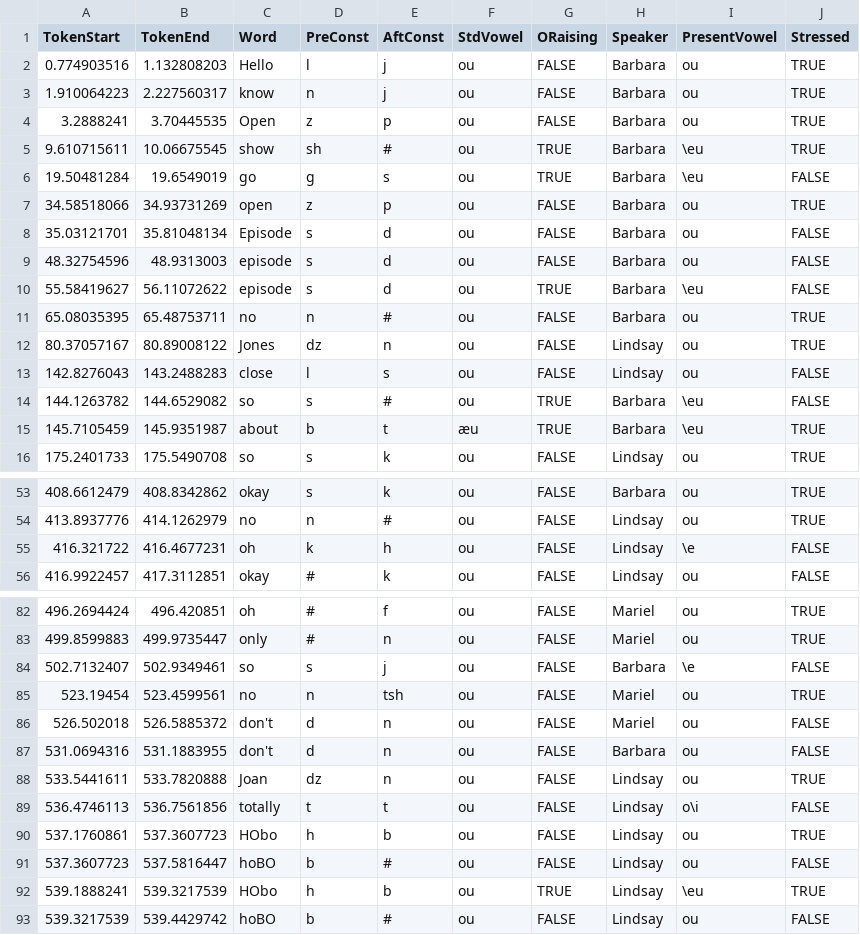
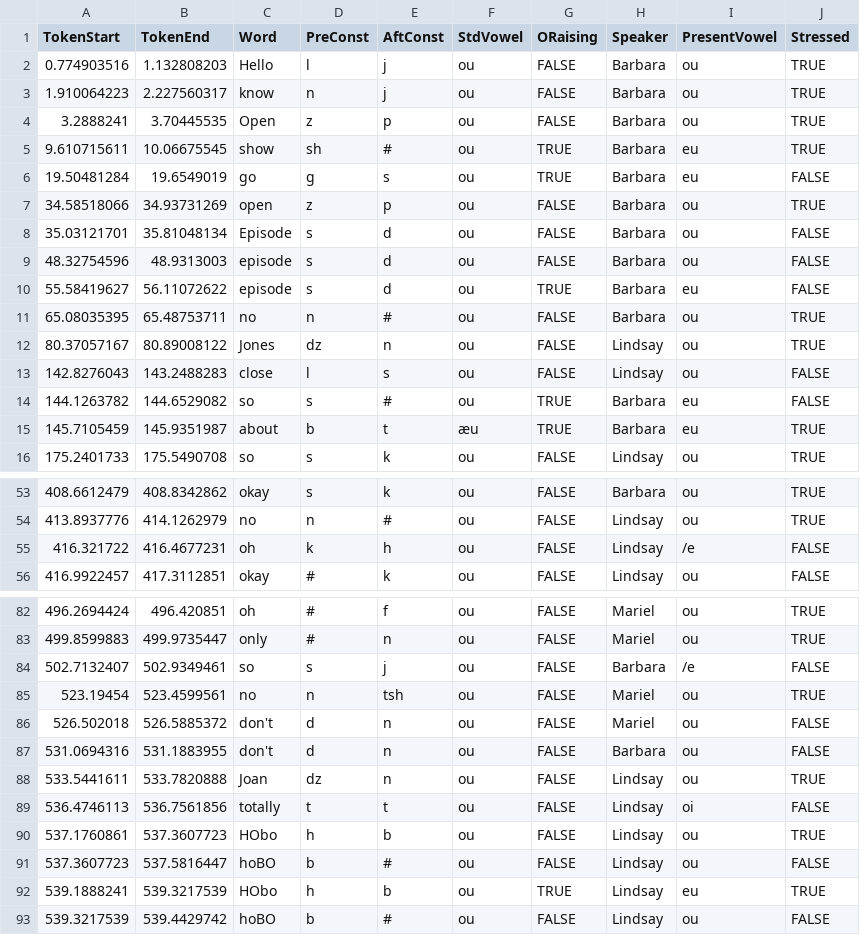
Before and after one commit to sithon512/ling1269-project, a CSV file: praat-coding/s1e01_29-09-2016.csv, drawn as a sheet; only a part is shown, gaps mark what is left out; the diff covers the shown part only.

```diff
--- a/praat-coding/s1e01_29-09-2016.csv
+++ b/praat-coding/s1e01_29-09-2016.csv
@@ -4,4 +4,4 @@ TokenStart,TokenEnd,Word,PreConst,AftConst,StdVowel,ORaising,Speaker,PresentVowe
 3.2888241,3.70445535,Open,z,p,ou,FALSE,Barbara,ou,TRUE
-9.610715611,10.06675545,show,sh,#,ou,TRUE,Barbara,\eu,TRUE
-19.50481284,19.6549019,go,g,s,ou,TRUE,Barbara,\eu,FALSE
+9.610715611,10.06675545,show,sh,#,ou,TRUE,Barbara,eu,TRUE
+19.50481284,19.6549019,go,g,s,ou,TRUE,Barbara,eu,FALSE
 34.58518066,34.93731269,open,z,p,ou,FALSE,Barbara,ou,TRUE
@@ -9,3 +9,3 @@ TokenStart,TokenEnd,Word,PreConst,AftConst,StdVowel,ORaising,Speaker,PresentVowe
 48.32754596,48.9313003,episode,s,d,ou,FALSE,Barbara,ou,FALSE
-55.58419627,56.11072622,episode,s,d,ou,TRUE,Barbara,\eu,FALSE
+55.58419627,56.11072622,episode,s,d,ou,TRUE,Barbara,eu,FALSE
 65.08035395,65.48753711,no,n,#,ou,FALSE,Barbara,ou,TRUE
@@ -13,4 +13,4 @@ TokenStart,TokenEnd,Word,PreConst,AftConst,StdVowel,ORaising,Speaker,PresentVowe
 142.8276043,143.2488283,close,l,s,ou,FALSE,Lindsay,ou,FALSE
-144.1263782,144.6529082,so,s,#,ou,TRUE,Barbara,\eu,FALSE
-145.7105459,145.9351987,about,b,t,æu,TRUE,Barbara,\eu,TRUE
+144.1263782,144.6529082,so,s,#,ou,TRUE,Barbara,eu,FALSE
+145.7105459,145.9351987,about,b,t,æu,TRUE,Barbara,eu,TRUE
 175.2401733,175.5490708,so,s,k,ou,FALSE,Lindsay,ou,TRUE
@@ -54,3 +54,3 @@ TokenStart,TokenEnd,Word,PreConst,AftConst,StdVowel,ORaising,Speaker,PresentVowe
 413.8937776,414.1262979,no,n,#,ou,FALSE,Lindsay,ou,TRUE
-416.321722,416.4677231,oh,k,h,ou,FALSE,Lindsay,\e,FALSE
+416.321722,416.4677231,oh,k,h,ou,FALSE,Lindsay,/e,FALSE
 416.9922457,417.3112851,okay,#,k,ou,FALSE,Lindsay,ou,FALSE
@@ -83,3 +83,3 @@ TokenStart,TokenEnd,Word,PreConst,AftConst,StdVowel,ORaising,Speaker,PresentVowe
 499.8599883,499.9735447,only,#,n,ou,FALSE,Mariel,ou,TRUE
-502.7132407,502.9349461,so,s,j,ou,FALSE,Barbara,\e,FALSE
+502.7132407,502.9349461,so,s,j,ou,FALSE,Barbara,/e,FALSE
 523.19454,523.4599561,no,n,tsh,ou,FALSE,Mariel,ou,TRUE
@@ -88,6 +88,6 @@ TokenStart,TokenEnd,Word,PreConst,AftConst,StdVowel,ORaising,Speaker,PresentVowe
 533.5441611,533.7820888,Joan,dz,n,ou,FALSE,Lindsay,ou,TRUE
-536.4746113,536.7561856,totally,t,t,ou,FALSE,Lindsay,o\i,FALSE
+536.4746113,536.7561856,totally,t,t,ou,FALSE,Lindsay,oi,FALSE
 537.1760861,537.3607723,HObo,h,b,ou,FALSE,Lindsay,ou,TRUE
 537.3607723,537.5816447,hoBO,b,#,ou,FALSE,Lindsay,ou,FALSE
-539.1888241,539.3217539,HObo,h,b,ou,TRUE,Lindsay,\eu,TRUE
+539.1888241,539.3217539,HObo,h,b,ou,TRUE,Lindsay,eu,TRUE
 539.3217539,539.4429742,hoBO,b,#,ou,FALSE,Lindsay,ou,FALSE
```
Also changed, not shown: 4 edited cells elsewhere in this file, praat-coding/s3e01_22-08-2017.csv, praat-coding/s5e01_03-07-2018.csv, 1 other file.
